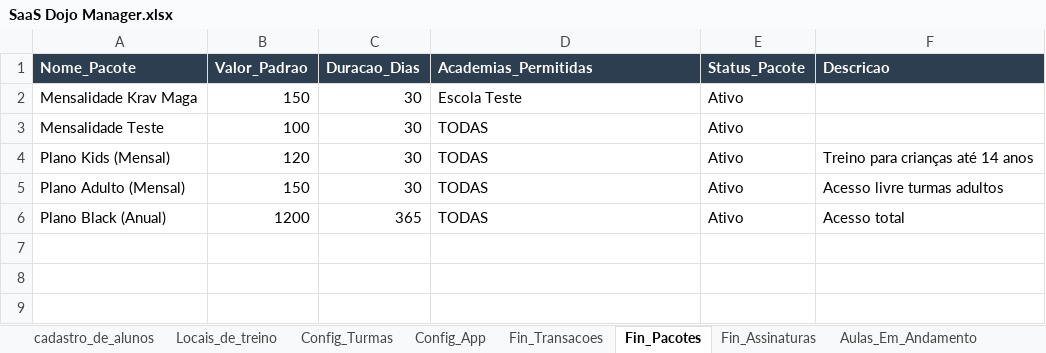
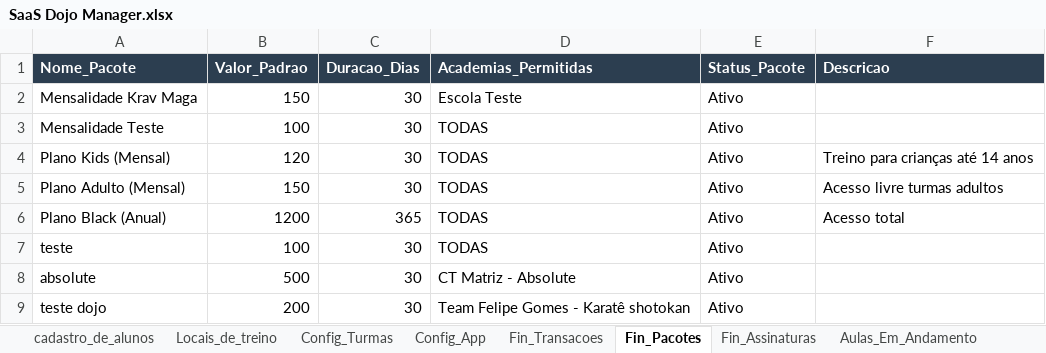
Before and after one commit to atnzpe/DojoManager-Comercial, an Excel workbook: SaaS Dojo Manager.xlsx, sheet Fin_Pacotes, drawn as a sheet; values as stored, in another font and other column widths than the file's, no borders; charts and pictures not drawn; the diff names each change by its address in the sheet, - before the commit and + after, or states it on an @@ line.

```diff
--- a/SaaS Dojo Manager.xlsx (sheet Fin_Pacotes)
+++ b/SaaS Dojo Manager.xlsx (sheet Fin_Pacotes)
+row 7: teste | 100 | 30 | TODAS | Ativo
+row 8: absolute | 500 | 30 | CT Matriz - Absolute | Ativo
+row 9: teste dojo | 200 | 30 | Team Felipe Gomes - Karatê shotokan | Ativo
```
Also changed, not shown: sheet GRADUACAO, sheet Config_Videoteca, sheet Config_Programas, sheet cadastro_de_alunos, sheet Certificados, sheet Fin_Assinaturas, 4 other files.
